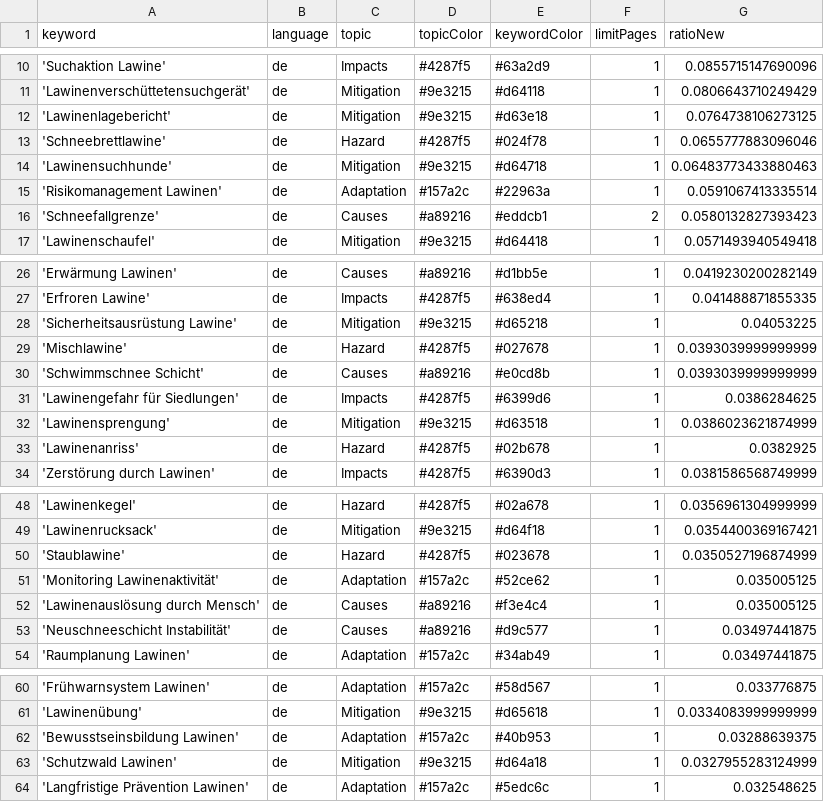
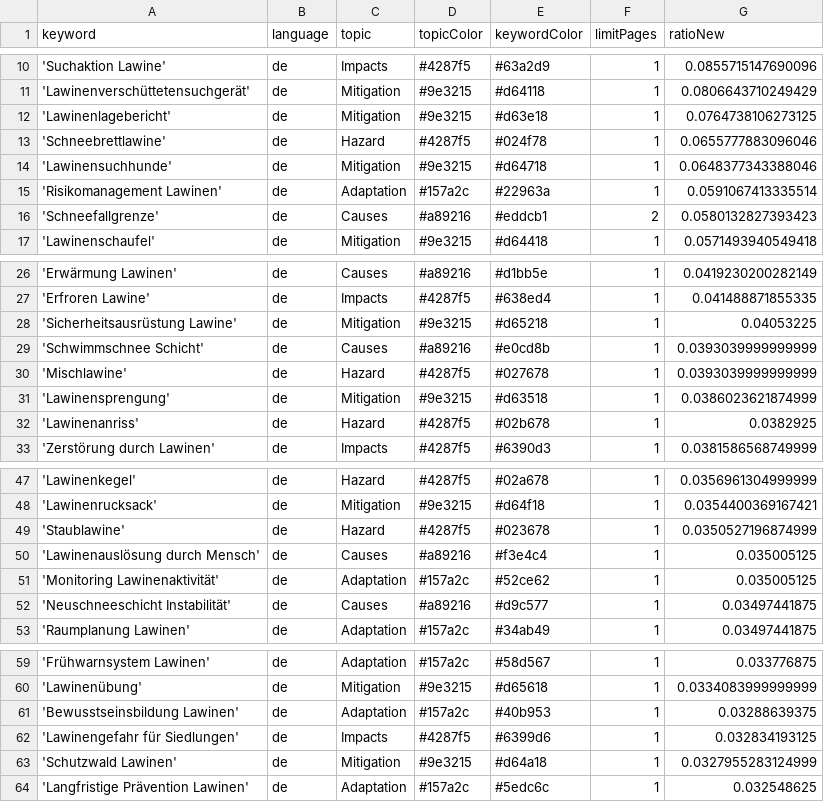
Before and after one commit to picawe-news/AvalancheIsComing, a CSV file: keywords.csv, drawn as a sheet; only a part is shown, gaps mark what is left out.

Commit message:
Commit from GitHub Actions (harvest:0.0)

```diff
--- a/keywords.csv
+++ b/keywords.csv
@@ -13,3 +13,3 @@ keyword,language,topic,topicColor,keywordColor,limitPages,ratioNew
 'Schneebrettlawine',de,Hazard,#4287f5,#024f78,1,0.0655777883096046
-'Lawinensuchhunde',de,Mitigation,#9e3215,#d64718,1,0.06483773433880463
+'Lawinensuchhunde',de,Mitigation,#9e3215,#d64718,1,0.0648377343388046
 'Risikomanagement Lawinen',de,Adaptation,#157a2c,#22963a,1,0.0591067413335514
@@ -28,5 +28,4 @@ keyword,language,topic,topicColor,keywordColor,limitPages,ratioNew
 'Sicherheitsausrüstung Lawine',de,Mitigation,#9e3215,#d65218,1,0.04053225
+'Schwimmschnee Schicht',de,Causes,#a89216,#e0cd8b,1,0.0393039999999999
 'Mischlawine',de,Hazard,#4287f5,#027678,1,0.0393039999999999
-'Schwimmschnee Schicht',de,Causes,#a89216,#e0cd8b,1,0.0393039999999999
-'Lawinengefahr für Siedlungen',de,Impacts,#4287f5,#6399d6,1,0.0386284625
 'Lawinensprengung',de,Mitigation,#9e3215,#d63518,1,0.0386023621874999
@@ -50,4 +49,4 @@ keyword,language,topic,topicColor,keywordColor,limitPages,ratioNew
 'Staublawine',de,Hazard,#4287f5,#023678,1,0.0350527196874999
+'Lawinenauslösung durch Mensch',de,Causes,#a89216,#f3e4c4,1,0.035005125
 'Monitoring Lawinenaktivität',de,Adaptation,#157a2c,#52ce62,1,0.035005125
-'Lawinenauslösung durch Mensch',de,Causes,#a89216,#f3e4c4,1,0.035005125
 'Neuschneeschicht Instabilität',de,Causes,#a89216,#d9c577,1,0.03497441875
@@ -62,2 +61,3 @@ keyword,language,topic,topicColor,keywordColor,limitPages,ratioNew
 'Bewusstseinsbildung Lawinen',de,Adaptation,#157a2c,#40b953,1,0.03288639375
+'Lawinengefahr für Siedlungen',de,Impacts,#4287f5,#6399d6,1,0.032834193125
 'Schutzwald Lawinen',de,Mitigation,#9e3215,#d64a18,1,0.0327955283124999
```
